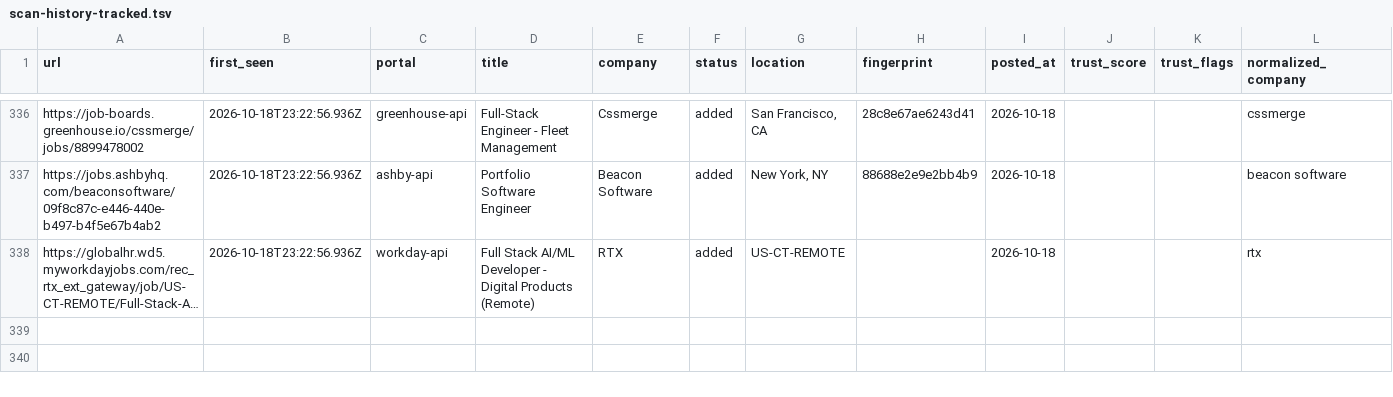
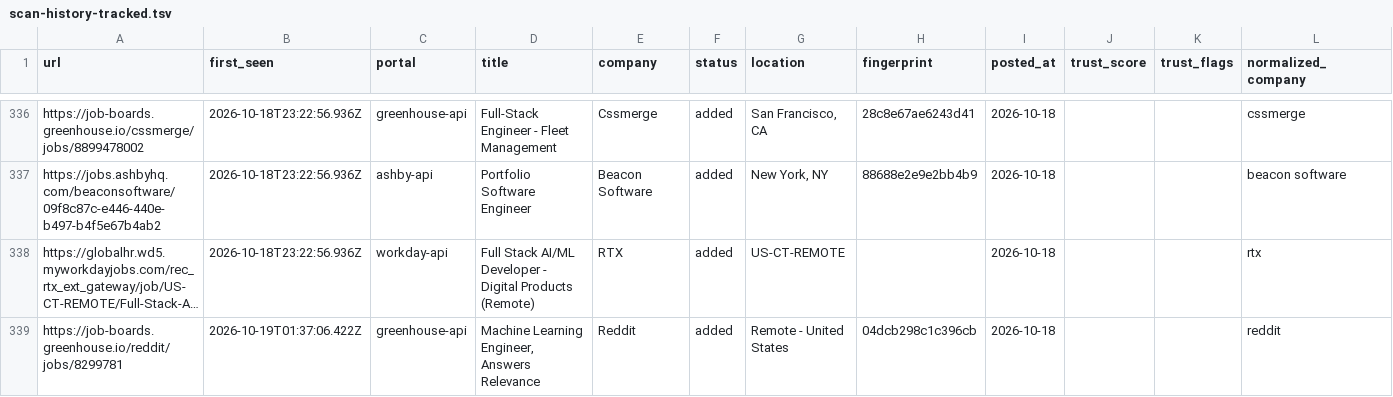
Before and after one commit to manavmalavia18/scoutgrid, a TSV file: data/scan-history-tracked.tsv, drawn as a sheet; only a part is shown, gaps mark what is left out; long unchanged cells end in …; the diff names each change by its address in the sheet, - before the commit and + after, or states it on an @@ line.

```diff
--- a/data/scan-history-tracked.tsv
+++ b/data/scan-history-tracked.tsv
+row 339: https://job-boards.greenhouse.io/reddit/jobs/8299781 | 2026-10-19T01:37:06.422Z | greenhouse-api | Machine Learning Engineer, Answers Relevance | Reddit | added | Remote - United States | 04dcb298c1c396cb | 2026-10-18 |  |  | reddit
```
Also changed, not shown: data/scan-runs.tsv, 3 other files.
